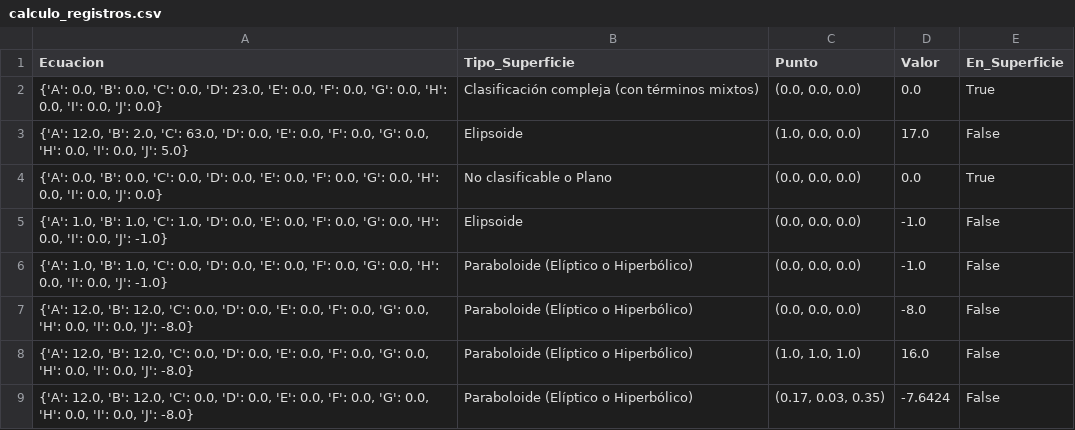
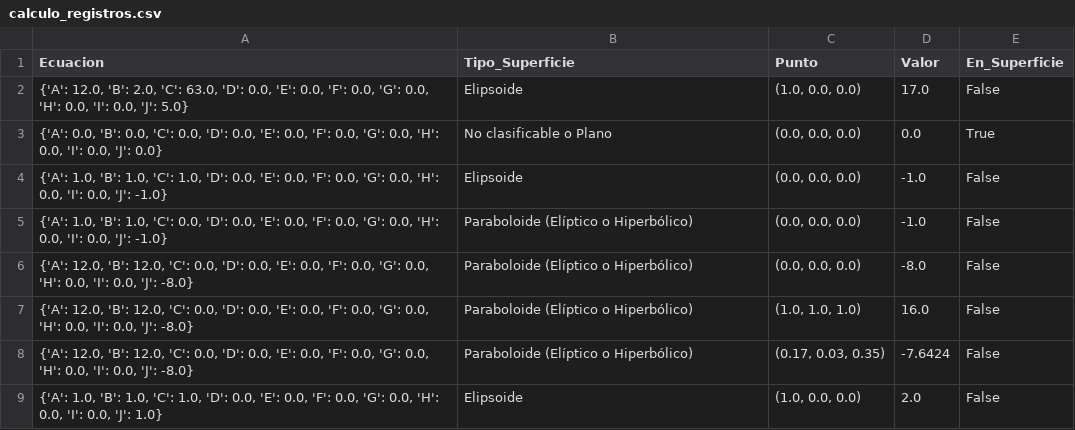
Before and after one commit to DanielVaquiro990/PROYECTO_DAVINCI, a CSV file: calculo_registros.csv, drawn as a sheet; only a part is shown; the shorter side is filled out with more unchanged rows; the diff names each change by its address in the sheet, - before the commit and + after, or states it on an @@ line.

Commit message:
Primer commit nuevo

```diff
--- a/calculo_registros.csv
+++ b/calculo_registros.csv
-row 2: {'A': 0.0, 'B': 0.0, 'C': 0.0, 'D': 23.0, 'E': 0.0, 'F': 0.0, 'G': 0.0, 'H': 0.0, 'I': 0.0, 'J': 0.0} | Clasificación compleja (con términos mixtos) | (0.0, 0.0, 0.0) | 0.0 | True
```
